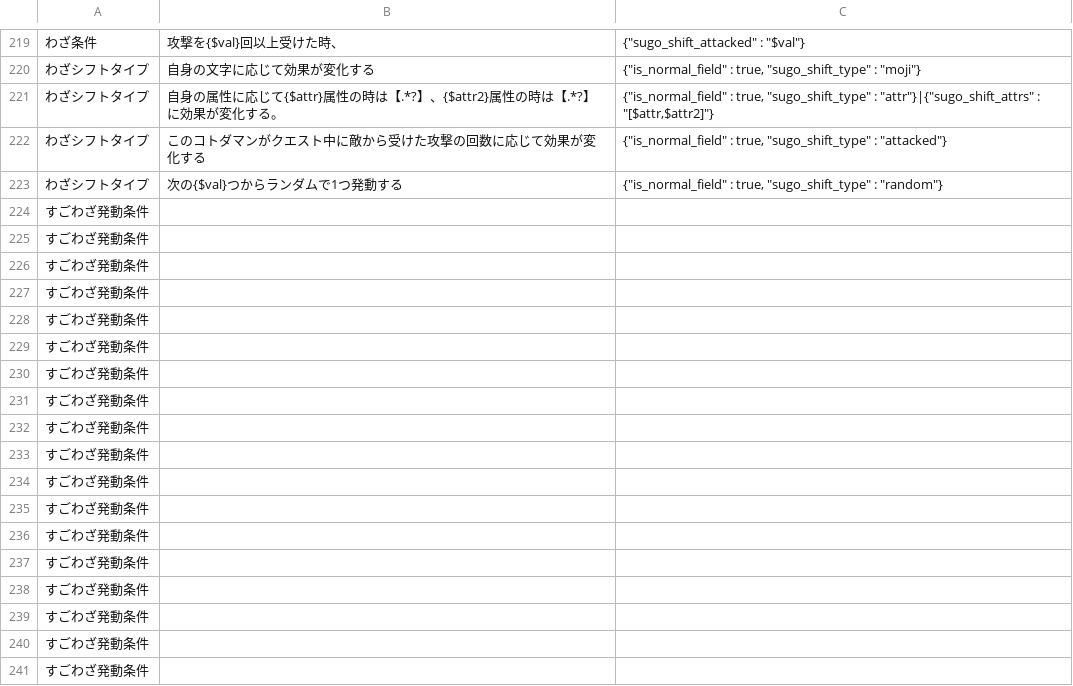
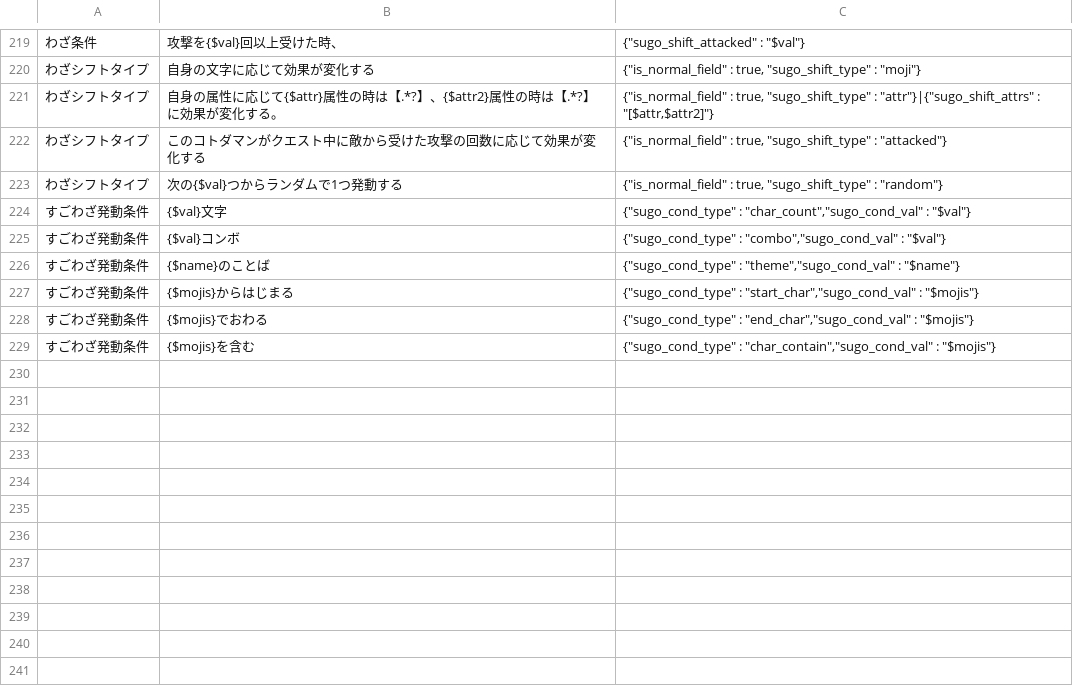
Before and after one commit to satorub01-cyber/kotodaman-db, a CSV file: lib/ゲーム内文言ーACF-対応表.csv, drawn as a sheet; only a part is shown, gaps mark what is left out; removed rows and columns are numbered as before the commit, all else as after; the diff names each change by its address in the sheet, - before the commit and + after, or states it on an @@ line.

Commit message:
すごわざ発動条件の対応表

```diff
--- a/lib/ゲーム内文言ーACF-対応表.csv
+++ b/lib/ゲーム内文言ーACF-対応表.csv
-row 224: すごわざ発動条件
-row 225: すごわざ発動条件
-row 226: すごわざ発動条件
-row 227: すごわざ発動条件
-row 228: すごわざ発動条件
-row 229: すごわざ発動条件
-row 230: すごわざ発動条件
-row 231: すごわざ発動条件
-row 232: すごわざ発動条件
-row 233: すごわざ発動条件
-row 234: すごわざ発動条件
-row 235: すごわざ発動条件
-row 236: すごわざ発動条件
-row 237: すごわざ発動条件
-row 238: すごわざ発動条件
-row 239: すごわざ発動条件
-row 240: すごわざ発動条件
-row 241: すごわざ発動条件
+row 224: すごわざ発動条件 | {$val}文字 | {"sugo_cond_type" : "char_count","sugo_cond_val" : "$val"}
+row 225: すごわざ発動条件 | {$val}コンボ | {"sugo_cond_type" : "combo","sugo_cond_val" : "$val"}
+row 226: すごわざ発動条件 | {$name}のことば | {"sugo_cond_type" : "theme","sugo_cond_val" : "$name"}
+row 227: すごわざ発動条件 | {$mojis}からはじまる | {"sugo_cond_type" : "start_char","sugo_cond_val" : "$mojis"}
+row 228: すごわざ発動条件 | {$mojis}でおわる | {"sugo_cond_type" : "end_char","sugo_cond_val" : "$mojis"}
+row 229: すごわざ発動条件 | {$mojis}を含む | {"sugo_cond_type" : "char_contain","sugo_cond_val" : "$mojis"}
```
Also changed, not shown: 2 other files.
